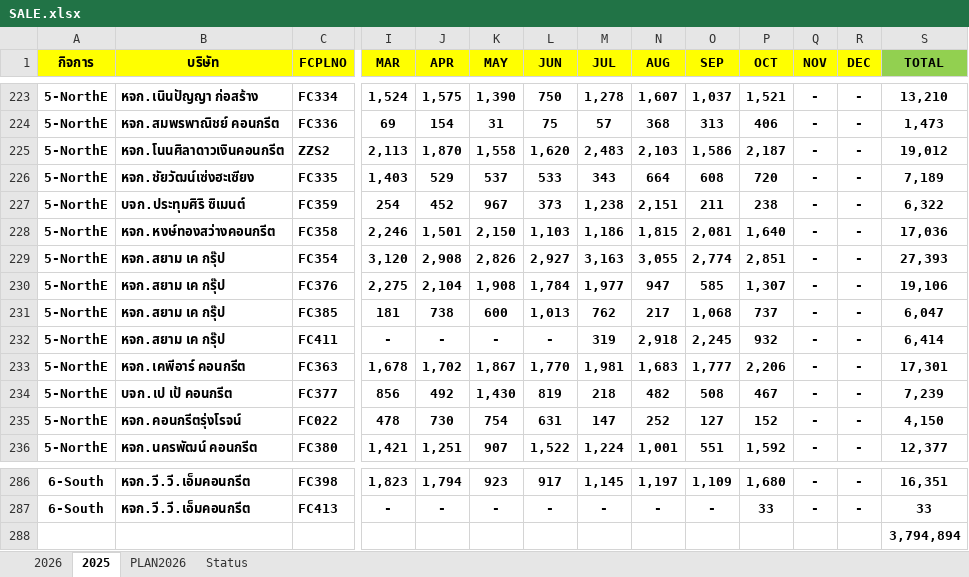
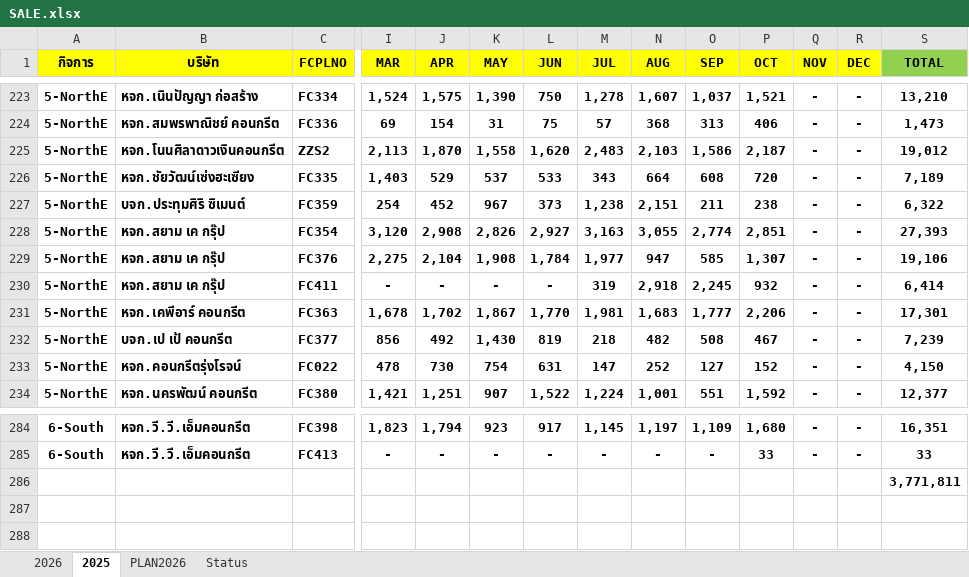
Before and after one commit to prayutp1-debug/newstarrating, an Excel workbook: source-excel/SALE.xlsx, sheet 2025, drawn as a sheet; only a part is shown, gaps mark what is left out; values as stored, in another font and other column widths than the file's, no borders; removed rows and columns are numbered as before the commit, all else as after; rows hold the shown columns only; the diff names each change by its address in the sheet, - before the commit and + after, or states it on an @@ line.

Commit message:
Add files via upload

```diff
--- a/source-excel/SALE.xlsx (sheet 2025)
+++ b/source-excel/SALE.xlsx (sheet 2025)
-row 228: 5-NorthE | หจก.หงษ์ทองสว่างคอนกรีต | FC358 | 2,246 | 1,501 | 2,150 | 1,103 | 1,186 | 1,815 | 2,081 | 1,640 | - | - | 17,036
-row 231: 5-NorthE | หจก.สยาม เค กรุ๊ป | FC385 | 181 | 738 | 600 | 1,013 | 762 | 217 | 1,068 | 737 | - | - | 6,047
-S286 (TOTAL): 3,794,894
+S286 (TOTAL): 3,771,811
```
Also changed, not shown: sheet 2026.
